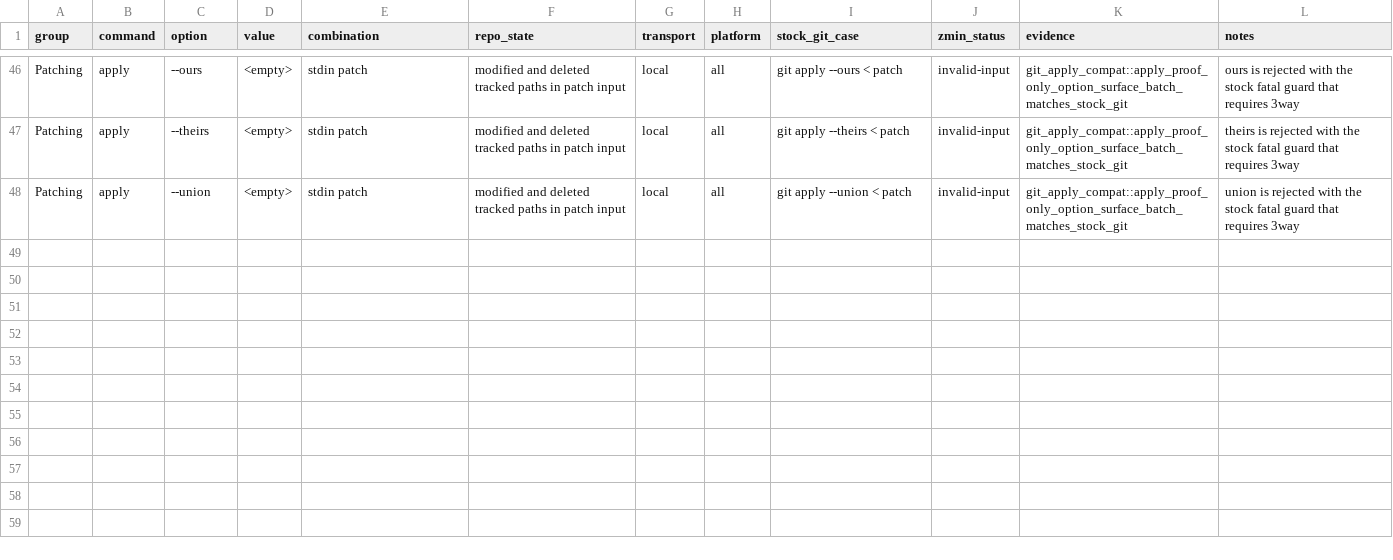
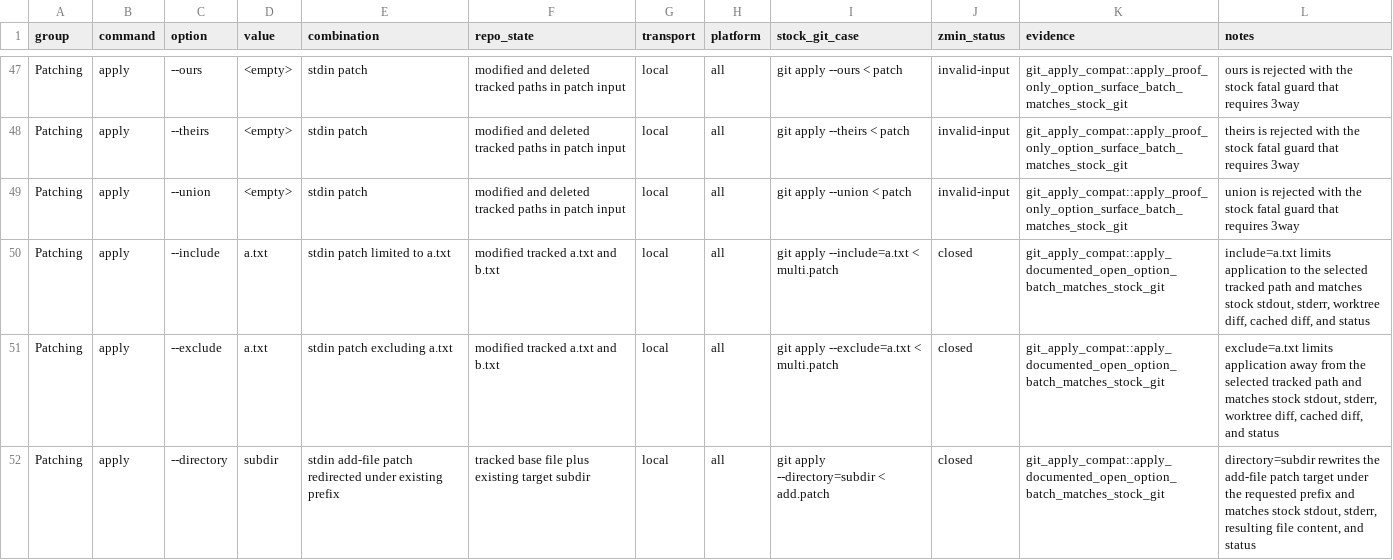
Before and after one commit to dschewchenko/zmin, a TSV file: docs/cli/matrices/apply_v2_47.tsv, drawn as a sheet; only a part is shown, gaps mark what is left out; the diff covers the shown part only.

Commit message:
fix: close apply documented option batch

```diff
--- a/docs/cli/matrices/apply_v2_47.tsv
+++ b/docs/cli/matrices/apply_v2_47.tsv
@@ -48 +49,4 @@ Patching	apply	--theirs	<empty>	stdin patch	modified and deleted tracked paths i
 Patching	apply	--union	<empty>	stdin patch	modified and deleted tracked paths in patch input	local	all	git apply --union < patch	invalid-input	git_apply_compat::apply_proof_only_option_surface_batch_matches_stock_git	union is rejected with the stock fatal guard that requires 3way
+Patching	apply	--include	a.txt	stdin patch limited to a.txt	modified tracked a.txt and b.txt	local	all	git apply --include=a.txt < multi.patch	closed	git_apply_compat::apply_documented_open_option_batch_matches_stock_git	include=a.txt limits application to the selected tracked path and matches stock stdout, stderr, worktree diff, cached diff, and status
+Patching	apply	--exclude	a.txt	stdin patch excluding a.txt	modified tracked a.txt and b.txt	local	all	git apply --exclude=a.txt < multi.patch	closed	git_apply_compat::apply_documented_open_option_batch_matches_stock_git	exclude=a.txt limits application away from the selected tracked path and matches stock stdout, stderr, worktree diff, cached diff, and status
+Patching	apply	--directory	subdir	stdin add-file patch redirected under existing prefix	tracked base file plus existing target subdir	local	all	git apply --directory=subdir < add.patch	closed	git_apply_compat::apply_documented_open_option_batch_matches_stock_git	directory=subdir rewrites the add-file patch target under the requested prefix and matches stock stdout, stderr, resulting file content, and status
```
Also changed, not shown: 4 added rows elsewhere in this file, docs/cli/census/command_progress.tsv, docs/cli/census/hard_fail_scan.tsv, 14 other files.
